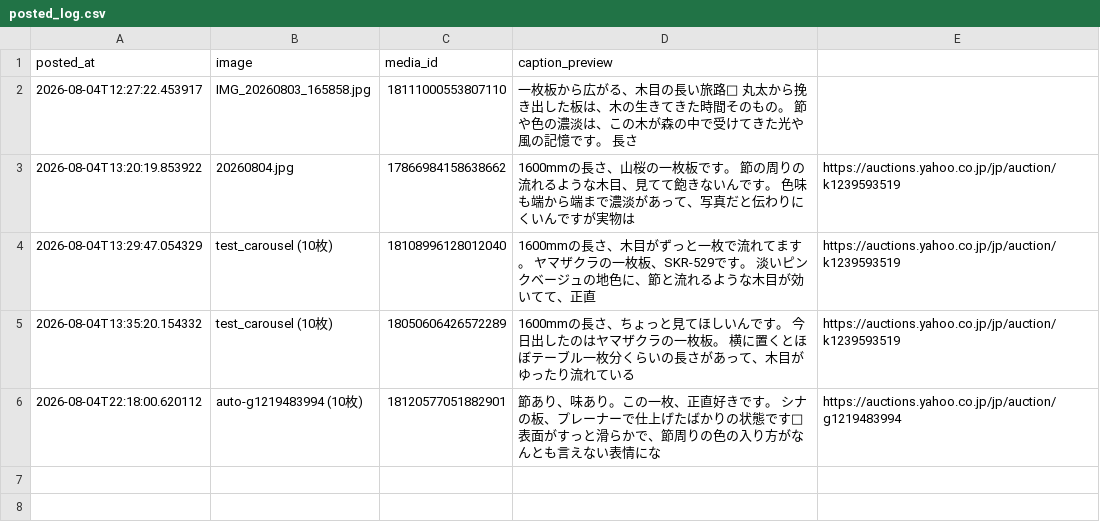
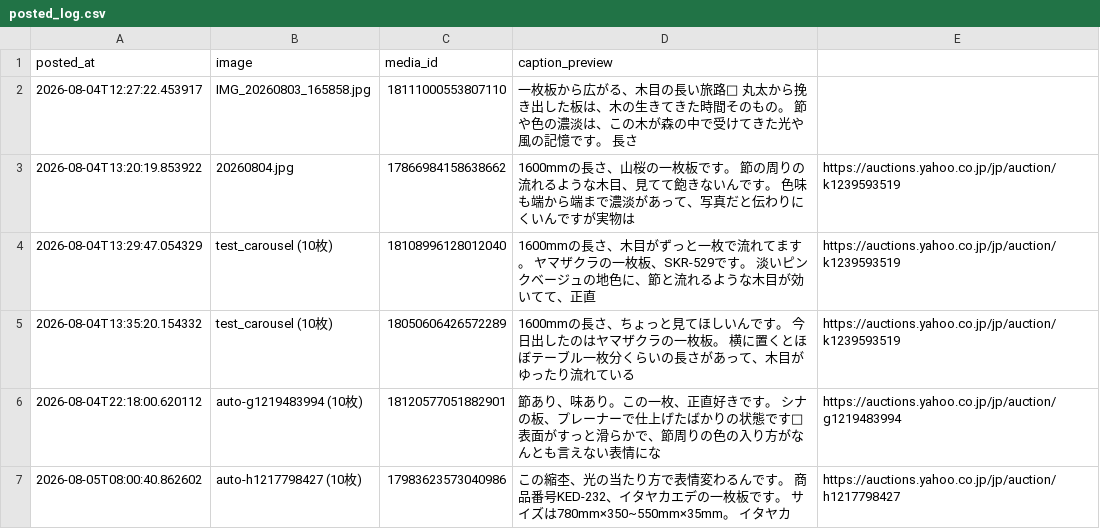
Before and after one commit to junshin1102/instagram-auto-post, a CSV file: images/posted/posted_log.csv, drawn as a sheet; the diff names each change by its address in the sheet, - before the commit and + after, or states it on an @@ line.

```diff
--- a/images/posted/posted_log.csv
+++ b/images/posted/posted_log.csv
+row 7: 2026-08-05T08:00:40.862602 | auto-h1217798427 (10枚) | 17983623573040986 | この縮杢、光の当たり方で表情変わるんです。 商品番号KED-232、イタヤカエデの一枚板です。 サイズは780mm×350~550mm×35mm。 イタヤカ | https://auctions.yahoo.co.jp/jp/auction/h1217798427
```
Also changed, not shown: 11 other files.
